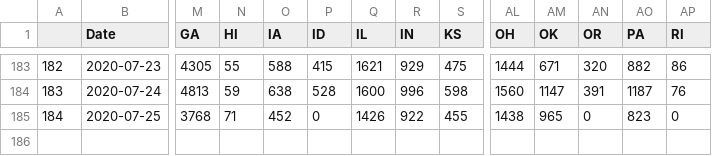
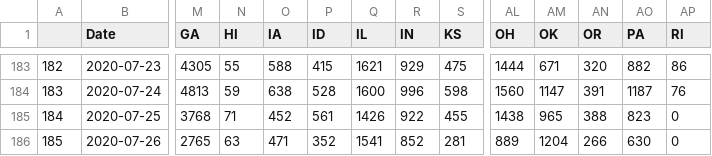
Before and after one commit to unstuck-pol-dev/COVID-19, a CSV file: csse_covid_19_data/csse_covid_19_time_series/USConfirmedWikiFmt.csv, drawn as a sheet; only a part is shown, gaps mark what is left out; rows hold the shown columns only; the diff names each change by its address in the sheet, - before the commit and + after, or states it on an @@ line.

Commit message:
Convert to wiki format 2020-07-27

```diff
--- a/csse_covid_19_data/csse_covid_19_time_series/USConfirmedWikiFmt.csv
+++ b/csse_covid_19_data/csse_covid_19_time_series/USConfirmedWikiFmt.csv
-P185 (ID): 0
+P185 (ID): 561
-AN185 (OR): 0
+AN185 (OR): 388
+row 186: 185 | 2020-07-26 | 2765 | 63 | 471 | 352 | 1541 | 852 | 281 | 889 | 1204 | 266 | 630 | 0
```
